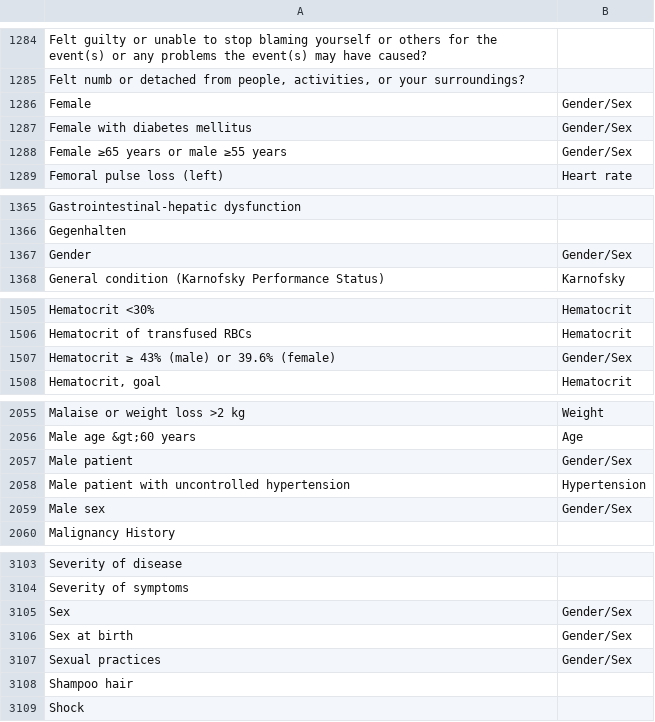
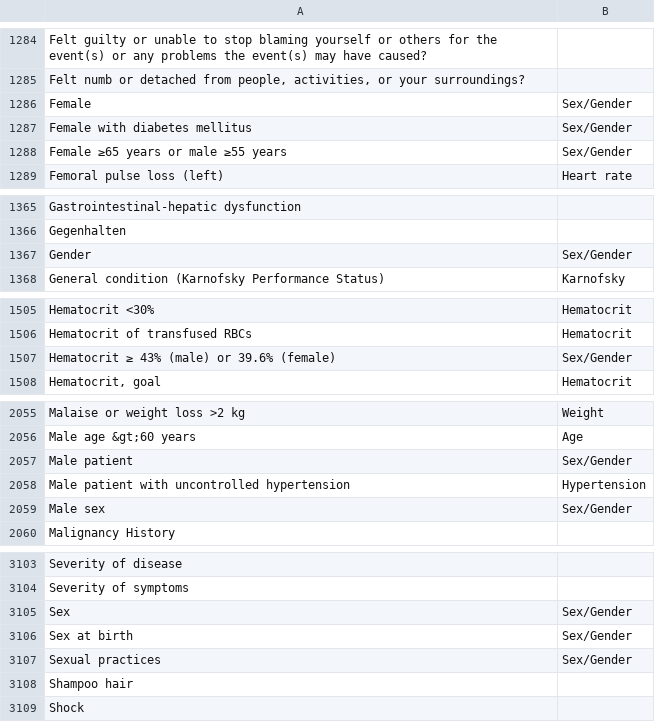
Before and after one commit to csinva/clinical-rule-analysis, a CSV file: data/renaming/features.csv, drawn as a sheet; only a part is shown, gaps mark what is left out; the diff covers the shown part only.

```diff
--- a/data/renaming/features.csv
+++ b/data/renaming/features.csv
@@ -1287,5 +1287,5 @@ Felt guilty or unable to stop blaming yourself or others for the event(s) or any
 "Felt numb or detached from people, activities, or your surroundings?",
-Female,Gender/Sex
-Female with diabetes mellitus,Gender/Sex
-Female ≥65 years or male ≥55 years,Gender/Sex
+Female,Sex/Gender
+Female with diabetes mellitus,Sex/Gender
+Female ≥65 years or male ≥55 years,Sex/Gender
 Femoral pulse loss (left),Heart rate
@@ -1368,3 +1368,3 @@ Gastrointestinal-hepatic dysfunction,
 Gegenhalten,
-Gender,Gender/Sex
+Gender,Sex/Gender
 General condition (Karnofsky Performance Status),Karnofsky
@@ -1508,3 +1508,3 @@ Hematocrit <30%,Hematocrit
 Hematocrit of transfused RBCs,Hematocrit
-Hematocrit ≥ 43% (male) or 39.6% (female),Gender/Sex
+Hematocrit ≥ 43% (male) or 39.6% (female),Sex/Gender
 "Hematocrit, goal",Hematocrit
@@ -2058,5 +2058,5 @@ Malaise or weight loss >2 kg,Weight
 Male age &gt;60 years,Age
-Male patient,Gender/Sex
+Male patient,Sex/Gender
 Male patient with uncontrolled hypertension,Hypertension
-Male sex,Gender/Sex
+Male sex,Sex/Gender
 Malignancy History,
@@ -3106,5 +3106,5 @@ Severity of disease,
 Severity of symptoms,
-Sex,Gender/Sex
-Sex at birth,Gender/Sex
-Sexual practices,Gender/Sex
+Sex,Sex/Gender
+Sex at birth,Sex/Gender
+Sexual practices,Sex/Gender
 Shampoo hair,
```
Also changed, not shown: 2 edited cells elsewhere in this file, 11 other files.
